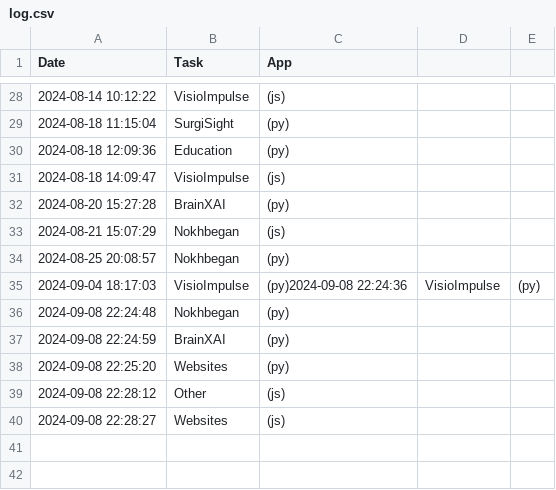
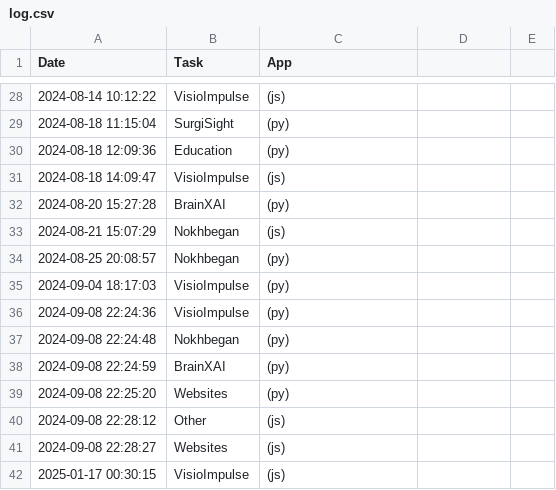
Before and after one commit to DaneshJoy/WhatToDo, a CSV file: log.csv, drawn as a sheet; only a part is shown, gaps mark what is left out.

```diff
--- a/log.csv
+++ b/log.csv
@@ -34,3 +34,4 @@ Date,Task,App
 2024-08-25 20:08:57,Nokhbegan,(py)
-2024-09-04 18:17:03,VisioImpulse,(py)2024-09-08 22:24:36,VisioImpulse,(py)
+2024-09-04 18:17:03,VisioImpulse,(py)
+2024-09-08 22:24:36,VisioImpulse,(py)
 2024-09-08 22:24:48,Nokhbegan,(py)
@@ -40 +41,2 @@ Date,Task,App
 2024-09-08 22:28:27,Websites,(js)
+2025-01-17 00:30:15,VisioImpulse,(js)
```
Also changed, not shown: 1 other file.
